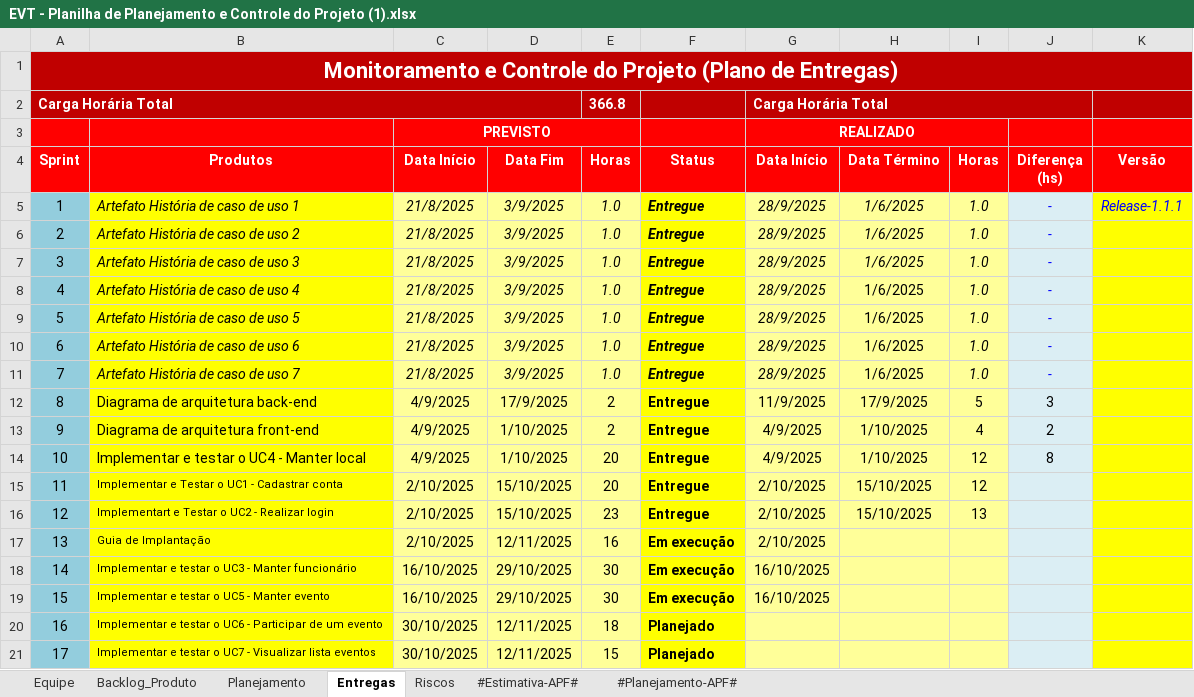
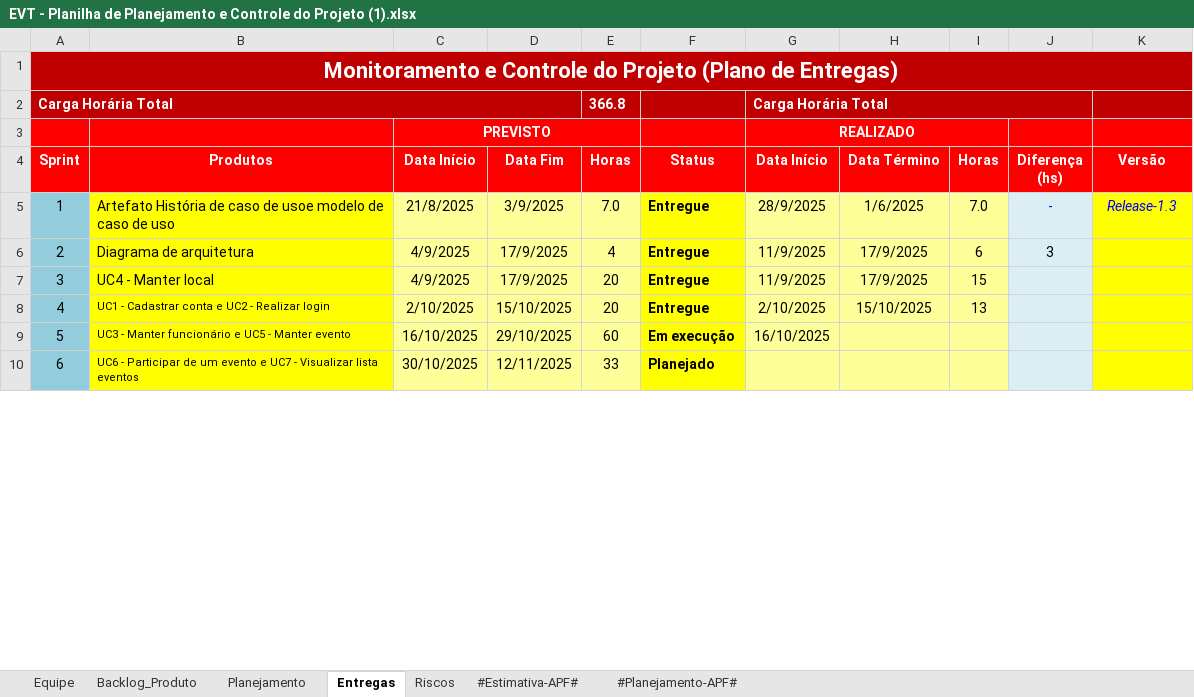
Before and after one commit to LindmanBassi/EvT---Eventos-Tech, an Excel workbook: 6.Gerenciamento de Projeto/EVT - Planilha de Planejamento e Controle do Projeto (1).xlsx, sheet Entregas, drawn as a sheet; only a part is shown; values as stored, in another font and other column widths than the file's, no borders; conditional formats not drawn; removed rows and columns are numbered as before the commit, all else as after; the diff covers the shown part only; the diff names each change by its address in the sheet, - before the commit and + after, or states it on an @@ line.

Commit message:
feature-70

```diff
--- a/6.Gerenciamento de Projeto/EVT - Planilha de Planejamento e Controle do Projeto (1).xlsx (sheet Entregas)
+++ b/6.Gerenciamento de Projeto/EVT - Planilha de Planejamento e Controle do Projeto (1).xlsx (sheet Entregas)
-B5 (Produtos): Artefato História de caso de uso 1
+B5 (Produtos): Artefato História de caso de usoe modelo de caso de uso
-B5:J5 italic: on
+B5:J5 italic: off
-E5 (Horas): 1.0
+E5 (Horas): 7.0
-I5 (Horas): 1.0
+I5 (Horas): 7.0
-K5 (Versão): Release-1.1.1
+K5 (Versão): Release-1.3
-row 6: 2 | Artefato História de caso de uso 2 | 21/8/2025 | 3/9/2025 | 1.0 | Entregue | 28/9/2025 | 1/6/2025 | 1.0 | -
-row 7: 3 | Artefato História de caso de uso 3 | 21/8/2025 | 3/9/2025 | 1.0 | Entregue | 28/9/2025 | 1/6/2025 | 1.0 | -
-row 8: 4 | Artefato História de caso de uso 4 | 21/8/2025 | 3/9/2025 | 1.0 | Entregue | 28/9/2025 | 1/6/2025 | 1.0 | -
-row 9: 5 | Artefato História de caso de uso 5 | 21/8/2025 | 3/9/2025 | 1.0 | Entregue | 28/9/2025 | 1/6/2025 | 1.0 | -
-row 10: 6 | Artefato História de caso de uso 6 | 21/8/2025 | 3/9/2025 | 1.0 | Entregue | 28/9/2025 | 1/6/2025 | 1.0 | -
-row 11: 7 | Artefato História de caso de uso 7 | 21/8/2025 | 3/9/2025 | 1.0 | Entregue | 28/9/2025 | 1/6/2025 | 1.0 | -
@@ column A (Sprint) renumbered between rows 6 and 11 @@
-B6 (Produtos): Diagrama de arquitetura back-end
+B6 (Produtos): Diagrama de arquitetura
-E6 (Horas): 2
+E6 (Horas): 4
-I6 (Horas): 5
+I6 (Horas): 6
-row 13: 9 | Diagrama de arquitetura front-end | 4/9/2025 | 1/10/2025 | 2 | Entregue | 4/9/2025 | 1/10/2025 | 4 | 2
-B7 (Produtos): Implementar e testar o UC4 - Manter local
+B7 (Produtos): UC4 - Manter local
-D7 (Data Fim): 1/10/2025
+D7 (Data Fim): 17/9/2025
-G7 (Data Início): 4/9/2025
+G7 (Data Início): 11/9/2025
-H7 (Data Término): 1/10/2025
+H7 (Data Término): 17/9/2025
-I7 (Horas): 12
+I7 (Horas): 15
-J7 (Diferença (hs)): 8
+J7 (Diferença (hs)): (empty)
-row 15: 11 | Implementar e Testar o UC1 - Cadastrar conta | 2/10/2025 | 15/10/2025 | 20 | Entregue | 2/10/2025 | 15/10/2025 | 12
-B8 (Produtos): Implementart e Testar o UC2 - Realizar login
+B8 (Produtos): UC1 - Cadastrar conta e UC2 - Realizar login
-E8 (Horas): 23
+E8 (Horas): 20
-row 17: 13 | Guia de Implantação | 2/10/2025 | 12/11/2025 | 16 | Em execução | 2/10/2025
-B9 (Produtos): Implementar e testar o UC3 - Manter funcionário
+B9 (Produtos): UC3 - Manter funcionário e UC5 - Manter evento
-E9 (Horas): 30
+E9 (Horas): 60
-row 19: 15 | Implementar e testar o UC5 - Manter evento | 16/10/2025 | 29/10/2025 | 30 | Em execução | 16/10/2025
-row 20: 16 | Implementar e testar o UC6 - Participar de um evento | 30/10/2025 | 12/11/2025 | 18 | Planejado
-B10 (Produtos): Implementar e testar o UC7 -…
+B10 (Produtos): UC6 - Participar de um evento e UC7 -…
-E10 (Horas): 15
+E10 (Horas): 33
```
Also changed, not shown: 1 added row, 2 removed rows and 2 edited cells elsewhere in this sheet.
